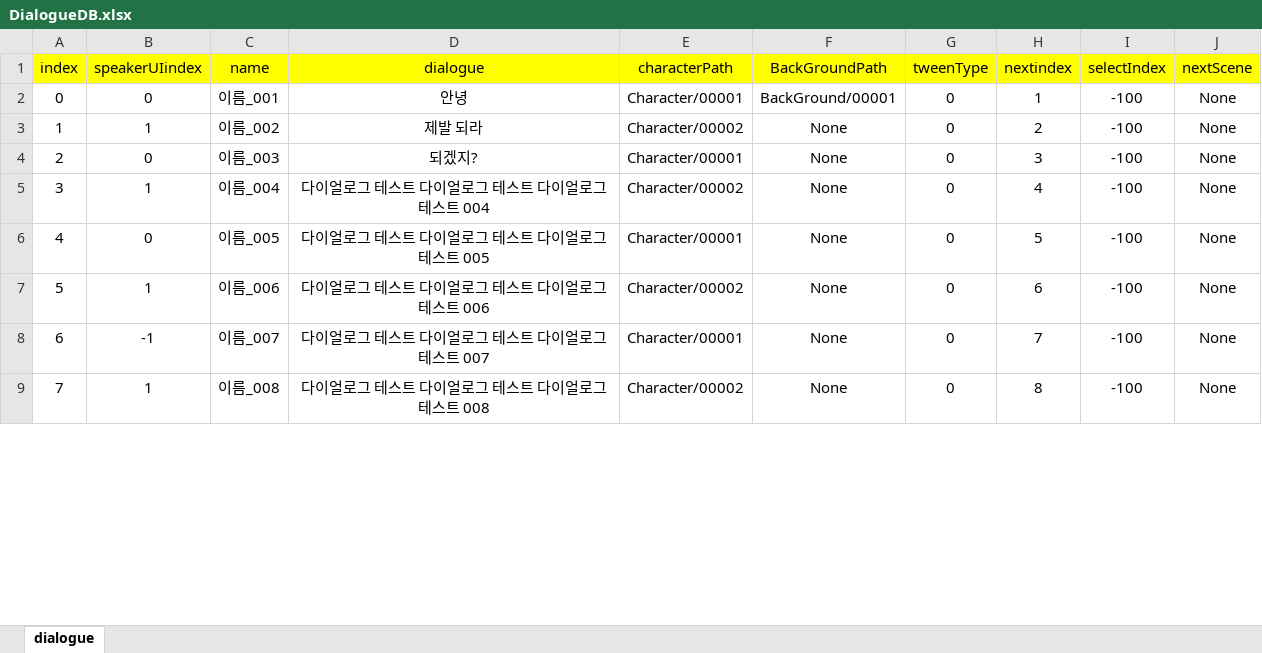
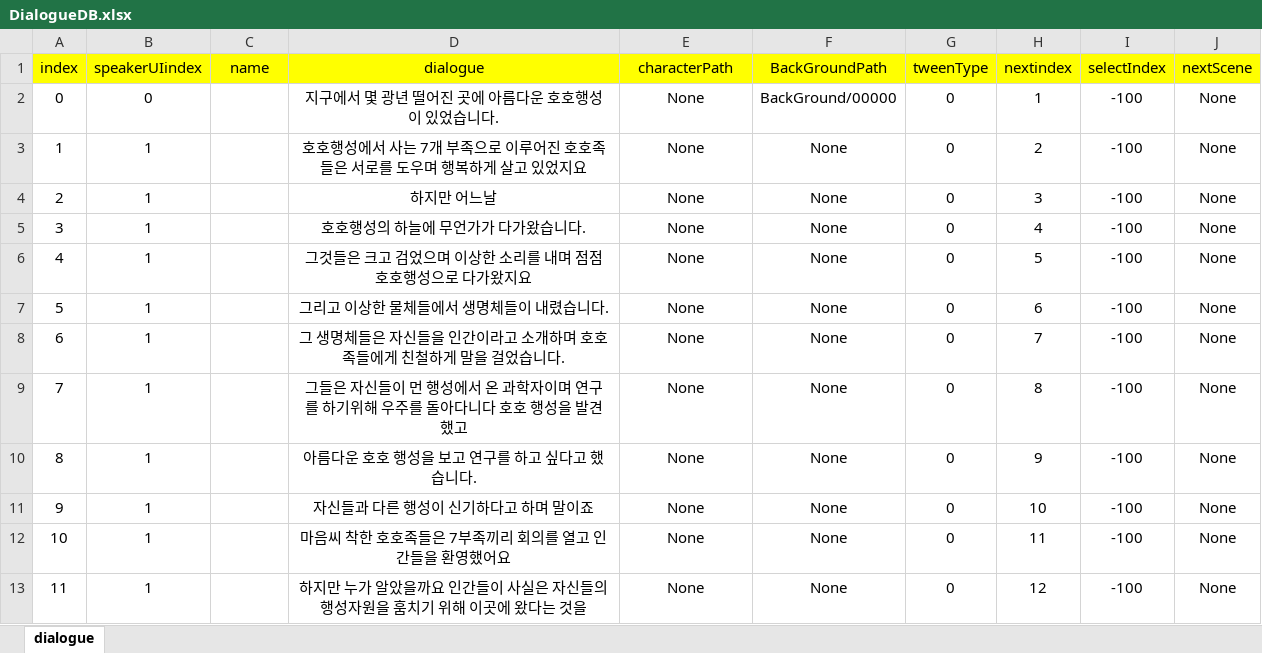
Before and after one commit to RyuHaJung/hohoPlanet_P1A3_TeamC, an Excel workbook: hohoPlanet/Assets/Resources/ExcelDB/DialogueDB.xlsx, sheet dialogue, drawn as a sheet; only a part is shown; values as stored, in another font and other column widths than the file's, no borders; the diff covers the shown part only; the diff names each change by its address in the sheet, - before the commit and + after, or states it on an @@ line.

Commit message:
Feat:" 다이얼로그 배경, 인물 이미지 추가"

```diff
--- a/hohoPlanet/Assets/Resources/ExcelDB/DialogueDB.xlsx (sheet dialogue)
+++ b/hohoPlanet/Assets/Resources/ExcelDB/DialogueDB.xlsx (sheet dialogue)
-C2 (name): 이름_001
+C2 (name): (empty)
-D2 (dialogue): 안녕
+D2 (dialogue): 지구에서 몇 광년 떨어진 곳에 아름다운 호호행성이 있었습니다.
-E2 (characterPath): Character/00001
+E2 (characterPath): None
-F2 (BackGroundPath): BackGround/00001
+F2 (BackGroundPath): BackGround/00000
-C3 (name): 이름_002
+C3 (name): (empty)
-D3 (dialogue): 제발 되라
+D3 (dialogue): 호호행성에서 사는 7개 부족으로 이루어진 호호족들은 서로를 도우며 행복하게 살고 있었지요
-E3 (characterPath): Character/00002
+E3 (characterPath): None
-B4 (speakerUIindex): 0
+B4 (speakerUIindex): 1
-C4 (name): 이름_003
+C4 (name): (empty)
-D4 (dialogue): 되겠지?
+D4 (dialogue): 하지만 어느날
-E4 (characterPath): Character/00001
+E4 (characterPath): None
-C5 (name): 이름_004
+C5 (name): (empty)
-D5 (dialogue): 다이얼로그 테스트 다이얼로그 테스트 다이얼로그 테스트 004
+D5 (dialogue): 호호행성의 하늘에 무언가가 다가왔습니다.
-E5 (characterPath): Character/00002
+E5 (characterPath): None
-B6 (speakerUIindex): 0
+B6 (speakerUIindex): 1
-C6 (name): 이름_005
+C6 (name): (empty)
-D6 (dialogue): 다이얼로그 테스트 다이얼로그 테스트 다이얼로그 테스트 005
+D6 (dialogue): 그것들은 크고 검었으며 이상한 소리를 내며 점점 호호행성으로 다가왔지요
-E6 (characterPath): Character/00001
+E6 (characterPath): None
-C7 (name): 이름_006
+C7 (name): (empty)
-D7 (dialogue): 다이얼로그 테스트 다이얼로그 테스트 다이얼로그 테스트 006
+D7 (dialogue): 그리고 이상한 물체들에서 생명체들이 내렸습니다.
-E7 (characterPath): Character/00002
+E7 (characterPath): None
-B8 (speakerUIindex): -1
+B8 (speakerUIindex): 1
-C8 (name): 이름_007
+C8 (name): (empty)
-D8 (dialogue): 다이얼로그 테스트 다이얼로그 테스트 다이얼로그 테스트 007
+D8 (dialogue): 그 생명체들은 자신들을 인간이라고 소개하며 호호족들에게 친철하게 말을 걸었습니다.
-E8 (characterPath): Character/00001
+E8 (characterPath): None
-C9 (name): 이름_008
+C9 (name): (empty)
-D9 (dialogue): 다이얼로그 테스트 다이얼로그 테스트 다이얼로그 테스트 008
+D9 (dialogue): 그들은 자신들이 먼 행성에서 온 과학자이며 연구를 하기위해 우주를 돌아다니다 호호 행성을 발견했고
-E9 (characterPath): Character/00002
+E9 (characterPath): None
+row 10: 8 | 1 |  | 아름다운 호호 행성을 보고 연구를 하고 싶다고 했습니다. | None | None | 0 | 9 | -100 | None
+row 11: 9 | 1 |  | 자신들과 다른 행성이 신기하다고 하며 말이죠 | None | None | 0 | 10 | -100 | None
+row 12: 10 | 1 |  | 마음씨 착한 호호족들은 7부족끼리 회의를 열고 인간들을 환영했어요 | None | None | 0 | 11 | -100 | None
+row 13: 11 | 1 |  | 하지만 누가 알았을까요 인간들이 사실은 자신들의 행성자원을 훔치기 위해 이곳에 왔다는 것을 | None | None | 0 | 12 | -100 | None
```
Also changed, not shown: 53 added rows, 4 removed rows, 34 edited cells and row numbers in column A elsewhere in this sheet, 19 other files.
